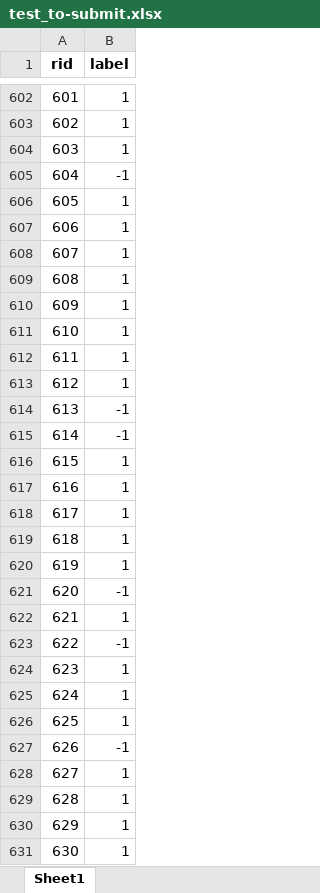
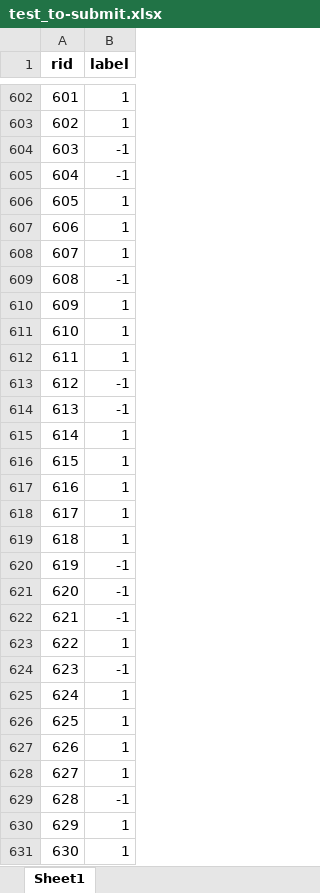
Before and after one commit to BingliangLi/mds_5724, an Excel workbook: app/model/data/Task-2/test_to-submit.xlsx, sheet Sheet1, drawn as a sheet; only a part is shown, gaps mark what is left out; values as stored, in another font and other column widths than the file's, no borders; the diff covers the shown part only; the diff names each change by its address in the sheet, - before the commit and + after, or states it on an @@ line.

```diff
--- a/app/model/data/Task-2/test_to-submit.xlsx (sheet Sheet1)
+++ b/app/model/data/Task-2/test_to-submit.xlsx (sheet Sheet1)
-B604 (label): 1
+B604 (label): -1
-B609 (label): 1
+B609 (label): -1
-B613 (label): 1
+B613 (label): -1
-B615 (label): -1
+B615 (label): 1
-B620 (label): 1
+B620 (label): -1
-B622 (label): 1
+B622 (label): -1
-B623 (label): -1
+B623 (label): 1
-B624 (label): 1
+B624 (label): -1
-B627 (label): -1
+B627 (label): 1
-B629 (label): 1
+B629 (label): -1
```
Also changed, not shown: 28 edited cells elsewhere in this sheet, 2 other files.
